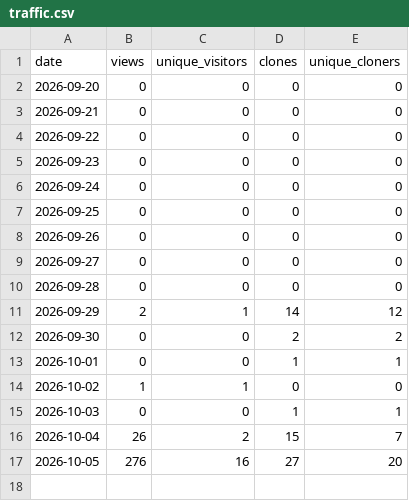
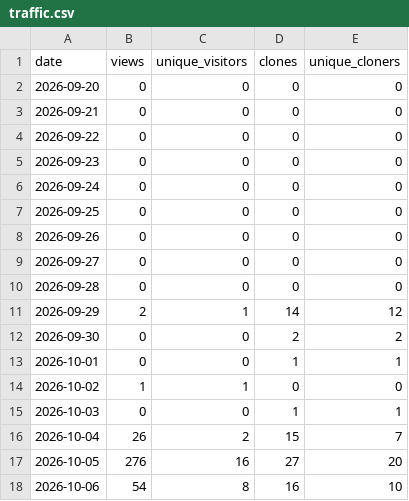
Before and after one commit to bettypau-open-knowledge/del-dataset-a-unet, a CSV file: analytics/traffic.csv, drawn as a sheet.

```diff
--- a/analytics/traffic.csv
+++ b/analytics/traffic.csv
@@ -17 +17,2 @@ date,views,unique_visitors,clones,unique_cloners
 2026-10-05,276,16,27,20
+2026-10-06,54,8,16,10
```
